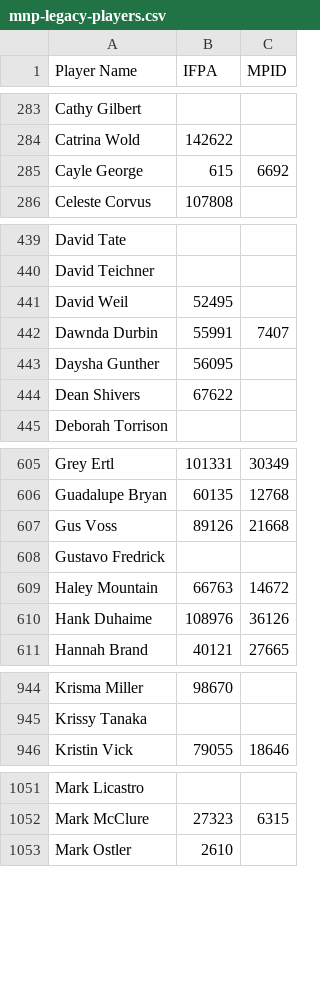
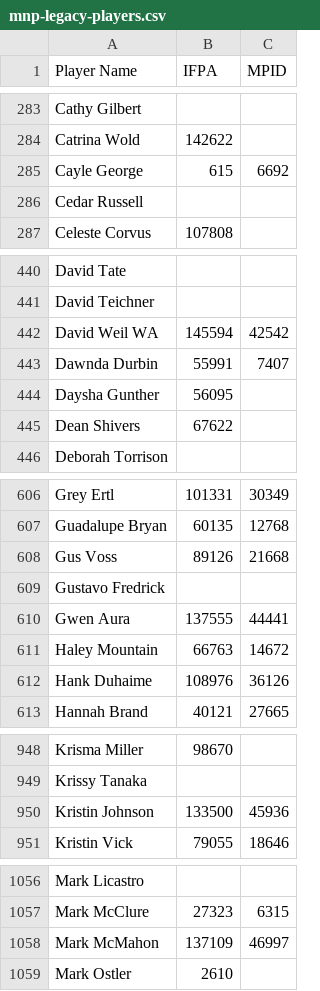
Before and after one commit to madcock/IPR, a CSV file: mnp-legacy-players.csv, drawn as a sheet; only a part is shown, gaps mark what is left out; removed rows and columns are numbered as before the commit, all else as after; the diff covers the shown part only; the diff names each change by its address in the sheet, - before the commit and + after, or states it on an @@ line.

Commit message:
Update mnp-legacy-players.csv
New players for week 4 and some additional IDs

```diff
--- a/mnp-legacy-players.csv
+++ b/mnp-legacy-players.csv
+row 286: Cedar Russell
-row 441: David Weil | 52495
+row 442: David Weil WA | 145594 | 42542
+row 610: Gwen Aura | 137555 | 44441
+row 950: Kristin Johnson | 133500 | 45936
+row 1058: Mark McMahon | 137109 | 46997
```
Also changed, not shown: 2 added rows and 4 edited cells elsewhere in this file.
